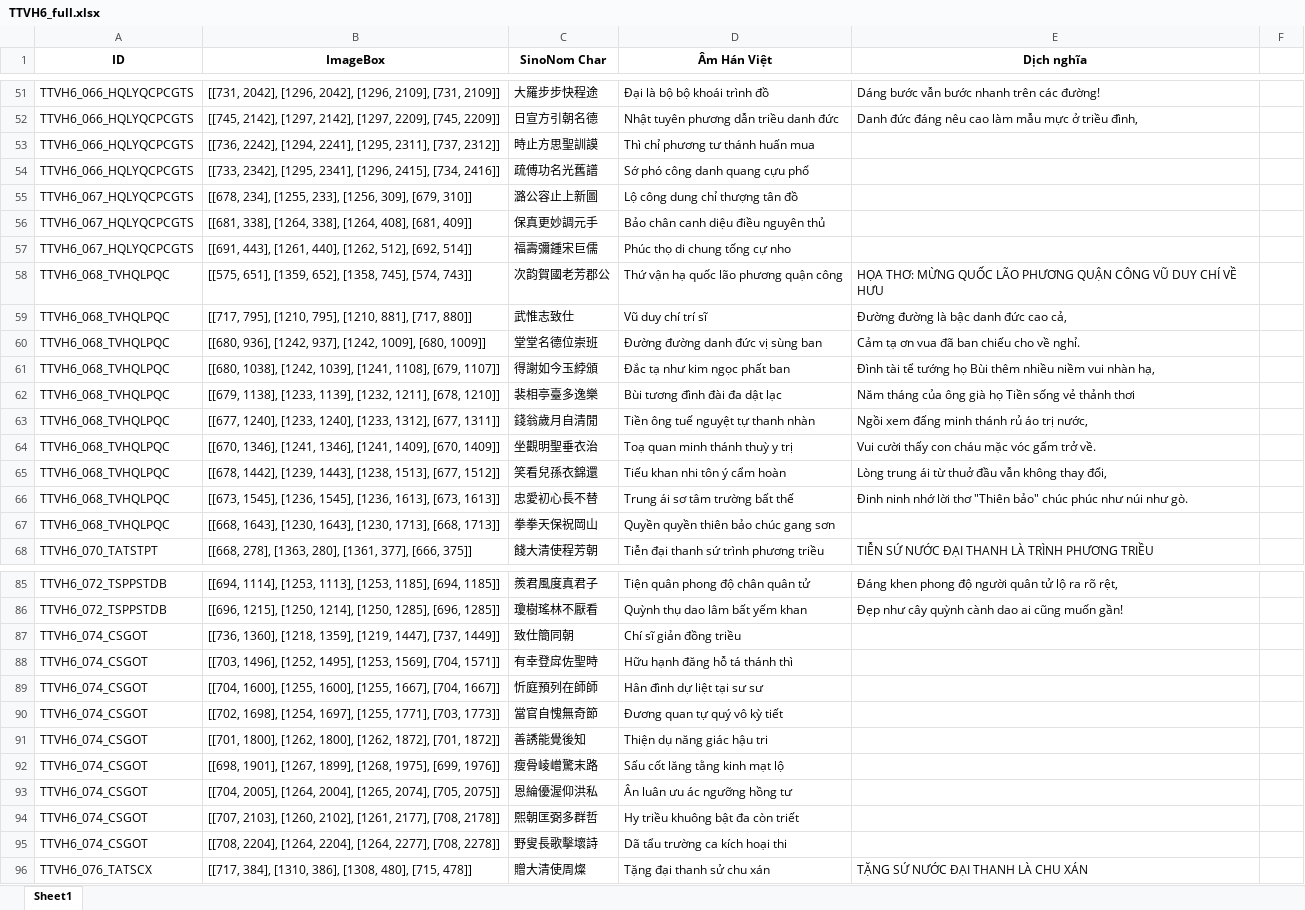
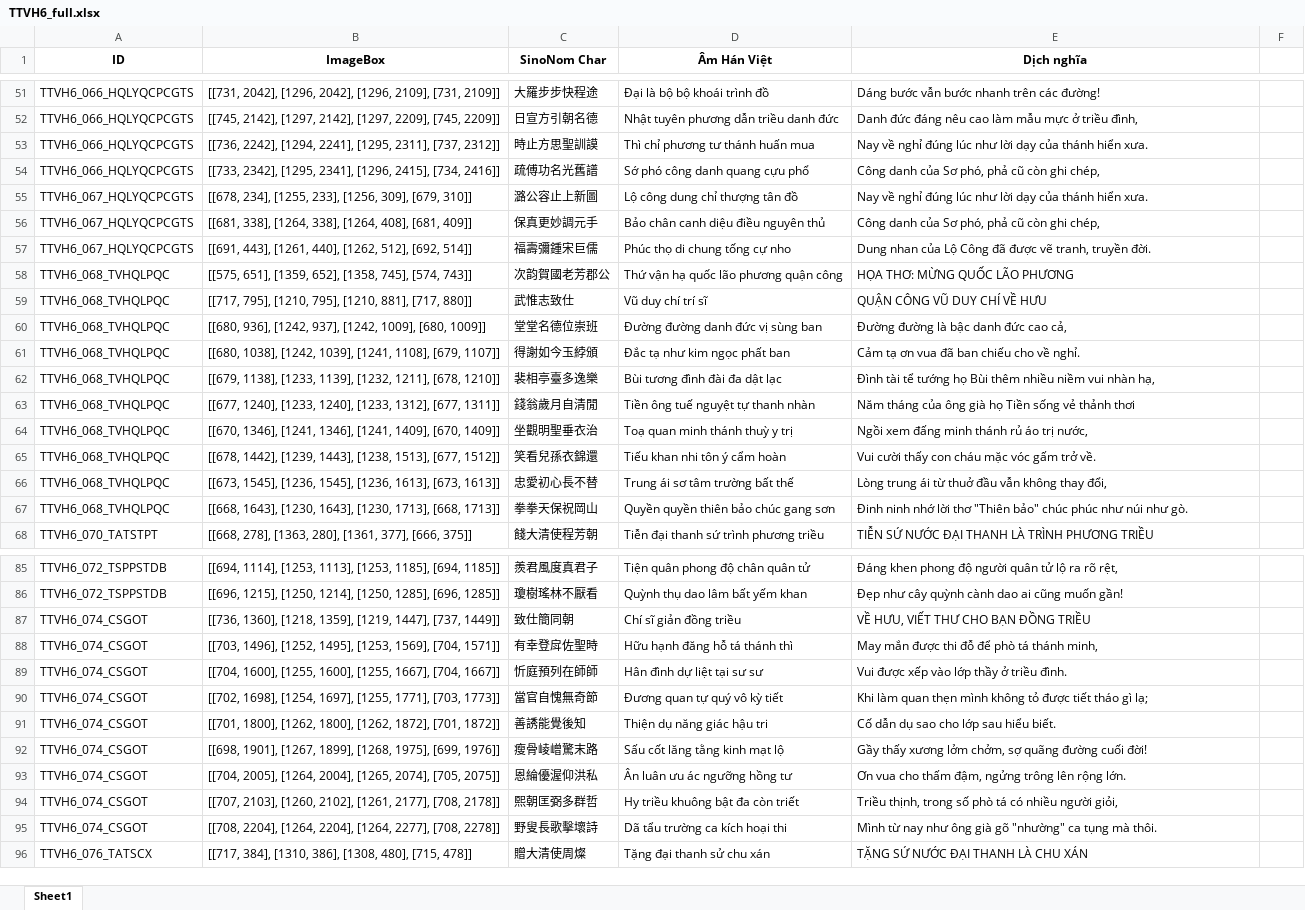
Before and after one commit to PrORain-HCMUS/NLP-SinoNom-Viet_Lit, an Excel workbook: MidTerm/output_csv/TTVH6_full.xlsx, sheet Sheet1, drawn as a sheet; only a part is shown, gaps mark what is left out; values as stored, in another font and other column widths than the file's, no borders; the diff covers the shown part only; the diff names each change by its address in the sheet, - before the commit and + after, or states it on an @@ line.

```diff
--- a/MidTerm/output_csv/TTVH6_full.xlsx (sheet Sheet1)
+++ b/MidTerm/output_csv/TTVH6_full.xlsx (sheet Sheet1)
-E53 (Dịch nghĩa): (empty)
+E53 (Dịch nghĩa): Nay về nghỉ đúng lúc như lời dạy của thánh hiển xưa.
-E54 (Dịch nghĩa): (empty)
+E54 (Dịch nghĩa): Công danh của Sơ phó, phả cũ còn ghi chép,
-E55 (Dịch nghĩa): (empty)
+E55 (Dịch nghĩa): Nay về nghỉ đúng lúc như lời dạy của thánh hiển xưa.
-E56 (Dịch nghĩa): (empty)
+E56 (Dịch nghĩa): Công danh của Sơ phó, phả cũ còn ghi chép,
-E57 (Dịch nghĩa): (empty)
+E57 (Dịch nghĩa): Dung nhan của Lộ Công đã được vẽ tranh, truyền đời.
-E58 (Dịch nghĩa): HỌA THƠ: MỪNG QUỐC LÃO PHƯƠNG QUẬN CÔNG VŨ DUY CHÍ VỀ HƯU
+E58 (Dịch nghĩa): HỌA THƠ: MỪNG QUỐC LÃO PHƯƠNG
-E59 (Dịch nghĩa): Đường đường là bậc danh đức cao cả,
+E59 (Dịch nghĩa): QUẬN CÔNG VŨ DUY CHÍ VỀ HƯU
-E60 (Dịch nghĩa): Cảm tạ ơn vua đã ban chiếu cho về nghỉ.
+E60 (Dịch nghĩa): Đường đường là bậc danh đức cao cả,
-E61 (Dịch nghĩa): Đình tài tể tướng họ Bùi thêm nhiều niềm vui nhàn hạ,
+E61 (Dịch nghĩa): Cảm tạ ơn vua đã ban chiếu cho về nghỉ.
-E62 (Dịch nghĩa): Năm tháng của ông già họ Tiền sống vẻ thảnh thơi
+E62 (Dịch nghĩa): Đình tài tể tướng họ Bùi thêm nhiều niềm vui nhàn hạ,
-E63 (Dịch nghĩa): Ngồi xem đấng minh thánh rủ áo trị nước,
+E63 (Dịch nghĩa): Năm tháng của ông già họ Tiền sống vẻ thảnh thơi
-E64 (Dịch nghĩa): Vui cười thấy con cháu mặc vóc gấm trở về.
+E64 (Dịch nghĩa): Ngồi xem đấng minh thánh rủ áo trị nước,
-E65 (Dịch nghĩa): Lòng trung ái từ thuở đầu vẫn không thay đổi,
+E65 (Dịch nghĩa): Vui cười thấy con cháu mặc vóc gấm trở về.
-E66 (Dịch nghĩa): Đinh ninh nhớ lời thơ "Thiên bảo" chúc phúc như núi như gò.
+E66 (Dịch nghĩa): Lòng trung ái từ thuở đầu vẫn không thay đổi,
-E67 (Dịch nghĩa): (empty)
+E67 (Dịch nghĩa): Đinh ninh nhớ lời thơ "Thiên bảo" chúc phúc như núi như gò.
-E87 (Dịch nghĩa): (empty)
+E87 (Dịch nghĩa): VỀ HƯU, VIẾT THƯ CHO BẠN ĐỒNG TRIỀU
-E88 (Dịch nghĩa): (empty)
+E88 (Dịch nghĩa): May mắn được thi đỗ để phò tá thánh minh,
-E89 (Dịch nghĩa): (empty)
+E89 (Dịch nghĩa): Vui được xếp vào lớp thầy ở triều đình.
-E90 (Dịch nghĩa): (empty)
+E90 (Dịch nghĩa): Khi làm quan thẹn mình không tỏ được tiết tháo gì lạ;
-E91 (Dịch nghĩa): (empty)
+E91 (Dịch nghĩa): Cố dẫn dụ sao cho lớp sau hiểu biết.
-E92 (Dịch nghĩa): (empty)
+E92 (Dịch nghĩa): Gầy thấy xương lởm chởm, sợ quãng đường cuối đời!
-E93 (Dịch nghĩa): (empty)
+E93 (Dịch nghĩa): Ơn vua cho thấm đậm, ngửng trông lên rộng lớn.
-E94 (Dịch nghĩa): (empty)
+E94 (Dịch nghĩa): Triều thịnh, trong số phò tá có nhiều người giỏi,
-E95 (Dịch nghĩa): (empty)
+E95 (Dịch nghĩa): Mình từ nay như ông già gõ "nhường" ca tụng mà thôi.
```
Also changed, not shown: 29 edited cells elsewhere in this sheet, 11 other files.
